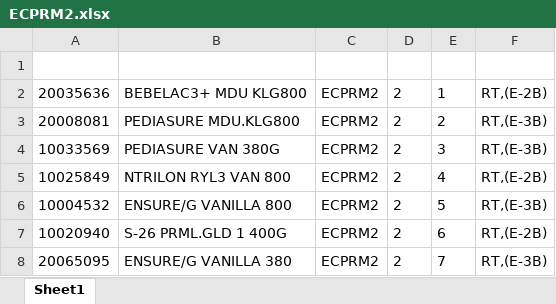
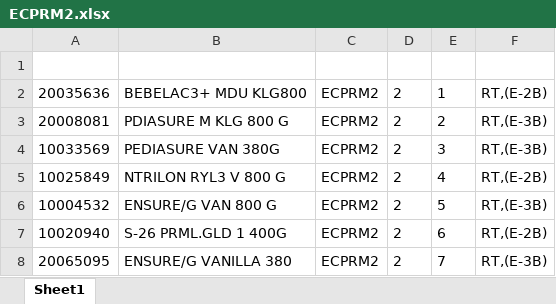
Before and after one commit to Rustandi07/listing, an Excel workbook: ECPRM2.xlsx, sheet Sheet1, drawn as a sheet; values as stored, in another font and other column widths than the file's, no borders; the diff names each change by its address in the sheet, - before the commit and + after, or states it on an @@ line.

Commit message:
upload ECPRM2.xlsx

```diff
--- a/ECPRM2.xlsx (sheet Sheet1)
+++ b/ECPRM2.xlsx (sheet Sheet1)
-B3: PEDIASURE MDU.KLG800
+B3: PDIASURE M KLG 800 G
-B5: NTRILON RYL3 VAN 800
+B5: NTRILON RYL3 V 800 G
-B6: ENSURE/G VANILLA 800
+B6: ENSURE/G VAN 800 G
```
